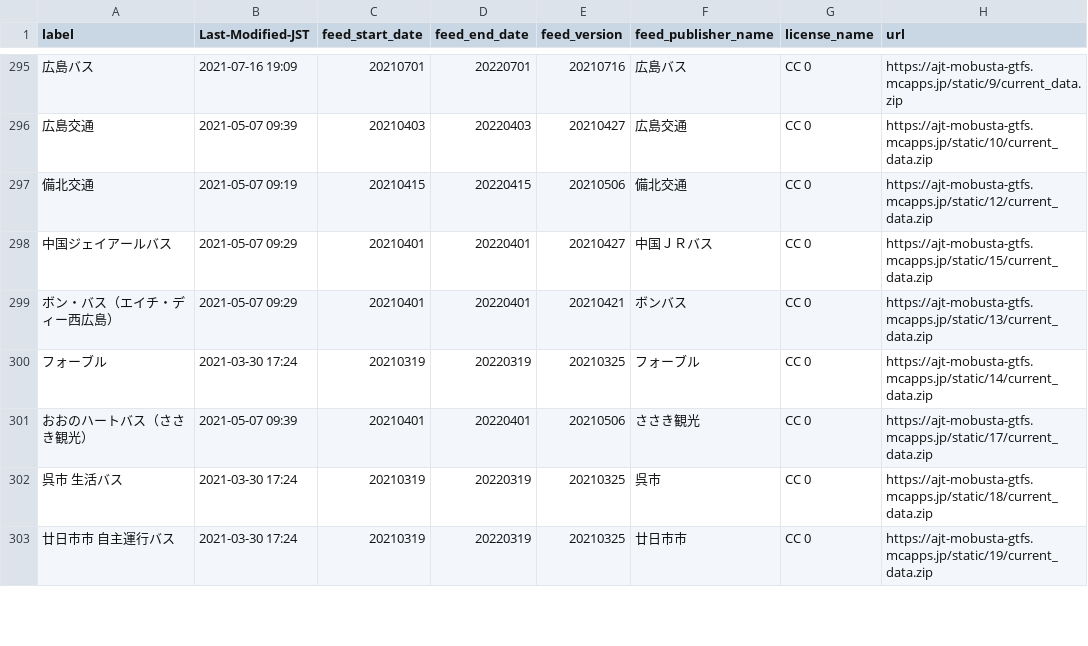
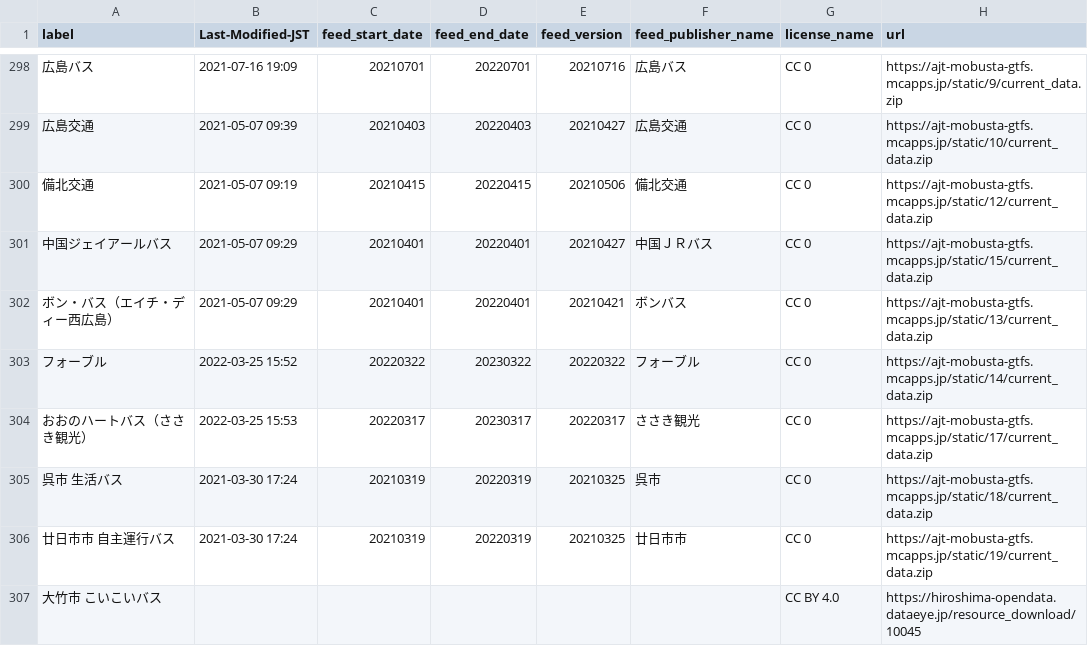
Before and after one commit to tshimada291/gtfs-jp-list-datecheck, a CSV file: GTFS_fixedURL_LastModified.csv, drawn as a sheet; only a part is shown, gaps mark what is left out; addresses are those after the commit; the diff covers the shown part only; the diff names each change by its address in the sheet, - before the commit and + after, or states it on an @@ line.

Commit message:
Update csv file

```diff
--- a/GTFS_fixedURL_LastModified.csv
+++ b/GTFS_fixedURL_LastModified.csv
-B303 (Last-Modified-JST): 2021-03-30 17:24
+B303 (Last-Modified-JST): 2022-03-25 15:52
-C303 (feed_start_date): 20210319
+C303 (feed_start_date): 20220322
-D303 (feed_end_date): 20220319
+D303 (feed_end_date): 20230322
-E303 (feed_version): 20210325
+E303 (feed_version): 20220322
-B304 (Last-Modified-JST): 2021-05-07 09:39
+B304 (Last-Modified-JST): 2022-03-25 15:53
-C304 (feed_start_date): 20210401
+C304 (feed_start_date): 20220317
-D304 (feed_end_date): 20220401
+D304 (feed_end_date): 20230317
-E304 (feed_version): 20210506
+E304 (feed_version): 20220317
+row 307: 大竹市 こいこいバス |  |  |  |  |  | CC BY 4.0 | https://hiroshima-opendata.dataeye.jp/resource_download/10045
```
Also changed, not shown: 6 added rows and 33 edited cells elsewhere in this file.
